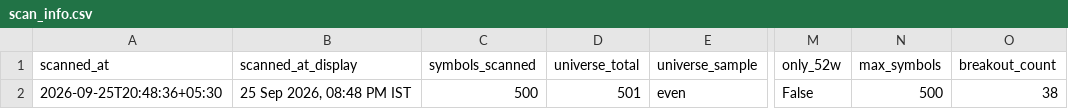
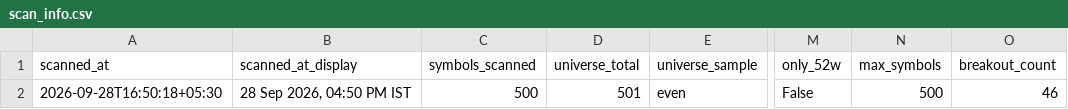
Before and after one commit to anilkumarkmys/breakoutscanner, a CSV file: data_cache/scan_info.csv, drawn as a sheet; only a part is shown, gaps mark what is left out; the diff names each change by its address in the sheet, - before the commit and + after, or states it on an @@ line.

```diff
--- a/data_cache/scan_info.csv
+++ b/data_cache/scan_info.csv
-A2 (scanned_at): 2026-09-25T20:48:36+05:30
+A2 (scanned_at): 2026-09-28T16:50:18+05:30
-B2 (scanned_at_display): 25 Sep 2026, 08:48 PM IST
+B2 (scanned_at_display): 28 Sep 2026, 04:50 PM IST
-O2 (breakout_count): 38
+O2 (breakout_count): 46
```
Also changed, not shown: data_cache/cpr_scan_info.csv, 4 other files.
